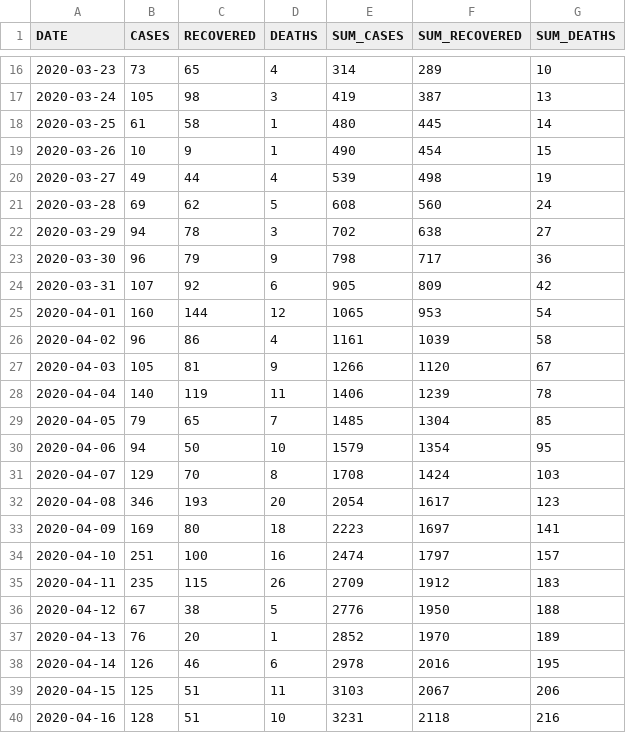
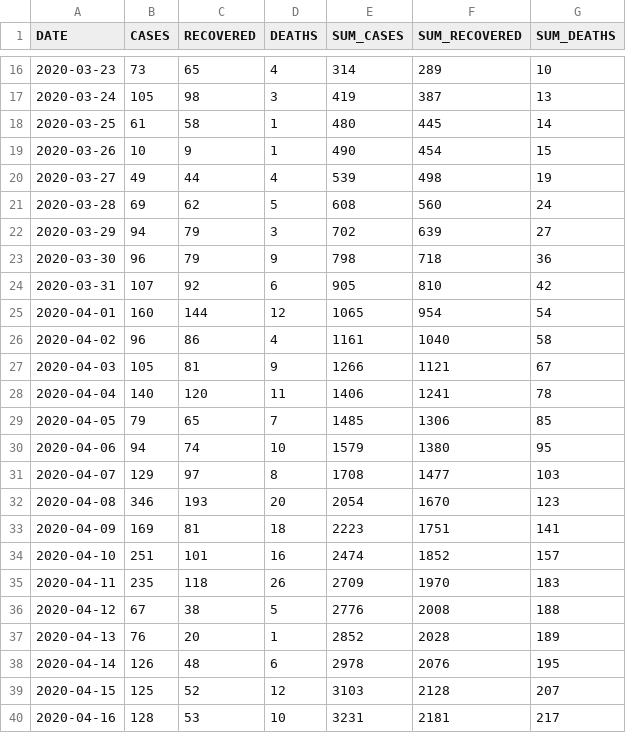
Before and after one commit to yammadev/col-covid-19, a CSV file: data/csv/timeline.csv, drawn as a sheet; only a part is shown, gaps mark what is left out; the diff covers the shown part only.

```diff
--- a/data/csv/timeline.csv
+++ b/data/csv/timeline.csv
@@ -21,20 +21,20 @@ DATE,CASES,RECOVERED,DEATHS,SUM_CASES,SUM_RECOVERED,SUM_DEATHS
 2020-03-28,69,62,5,608,560,24
-2020-03-29,94,78,3,702,638,27
-2020-03-30,96,79,9,798,717,36
-2020-03-31,107,92,6,905,809,42
-2020-04-01,160,144,12,1065,953,54
-2020-04-02,96,86,4,1161,1039,58
-2020-04-03,105,81,9,1266,1120,67
-2020-04-04,140,119,11,1406,1239,78
-2020-04-05,79,65,7,1485,1304,85
-2020-04-06,94,50,10,1579,1354,95
-2020-04-07,129,70,8,1708,1424,103
-2020-04-08,346,193,20,2054,1617,123
-2020-04-09,169,80,18,2223,1697,141
-2020-04-10,251,100,16,2474,1797,157
-2020-04-11,235,115,26,2709,1912,183
-2020-04-12,67,38,5,2776,1950,188
-2020-04-13,76,20,1,2852,1970,189
-2020-04-14,126,46,6,2978,2016,195
-2020-04-15,125,51,11,3103,2067,206
-2020-04-16,128,51,10,3231,2118,216
+2020-03-29,94,79,3,702,639,27
+2020-03-30,96,79,9,798,718,36
+2020-03-31,107,92,6,905,810,42
+2020-04-01,160,144,12,1065,954,54
+2020-04-02,96,86,4,1161,1040,58
+2020-04-03,105,81,9,1266,1121,67
+2020-04-04,140,120,11,1406,1241,78
+2020-04-05,79,65,7,1485,1306,85
+2020-04-06,94,74,10,1579,1380,95
+2020-04-07,129,97,8,1708,1477,103
+2020-04-08,346,193,20,2054,1670,123
+2020-04-09,169,81,18,2223,1751,141
+2020-04-10,251,101,16,2474,1852,157
+2020-04-11,235,118,26,2709,1970,183
+2020-04-12,67,38,5,2776,2008,188
+2020-04-13,76,20,1,2852,2028,189
+2020-04-14,126,48,6,2978,2076,195
+2020-04-15,125,52,12,3103,2128,207
+2020-04-16,128,53,10,3231,2181,217
```
Also changed, not shown: 1 added row and 64 edited cells elsewhere in this file, data/csv/cases_per_origin.csv, data/csv/statistics.csv, 22 other files.
